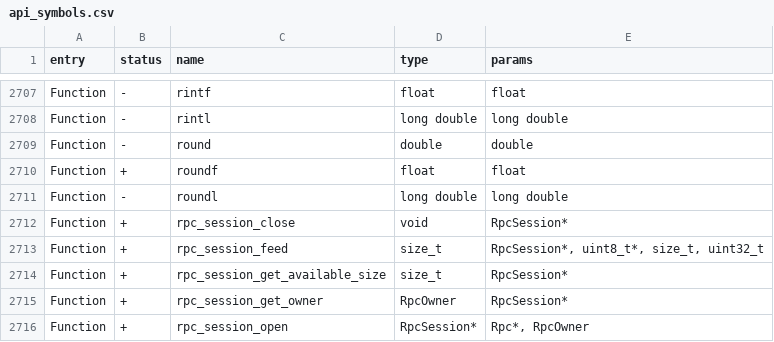
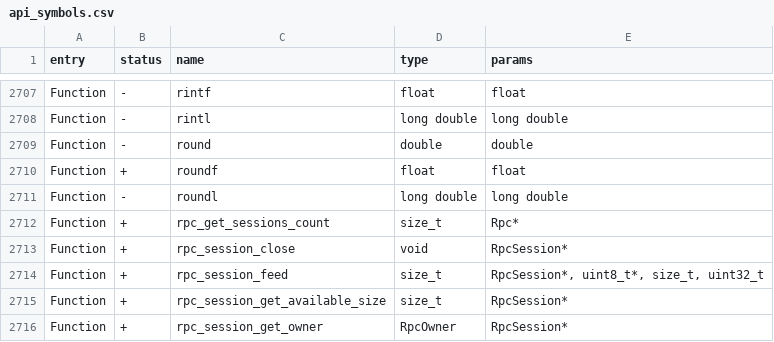
Before and after one commit to KuriGohan-Kamehameha/nXtreme-Firmware, a CSV file: targets/f7/api_symbols.csv, drawn as a sheet; only a part is shown, gaps mark what is left out; the shorter side is filled out with more unchanged rows.

```diff
--- a/targets/f7/api_symbols.csv
+++ b/targets/f7/api_symbols.csv
@@ -2711,2 +2711,3 @@ Function,+,roundf,float,float
 Function,-,roundl,long double,long double
+Function,+,rpc_get_sessions_count,size_t,Rpc*
 Function,+,rpc_session_close,void,RpcSession*
```
Also changed, not shown: 4 other files.
